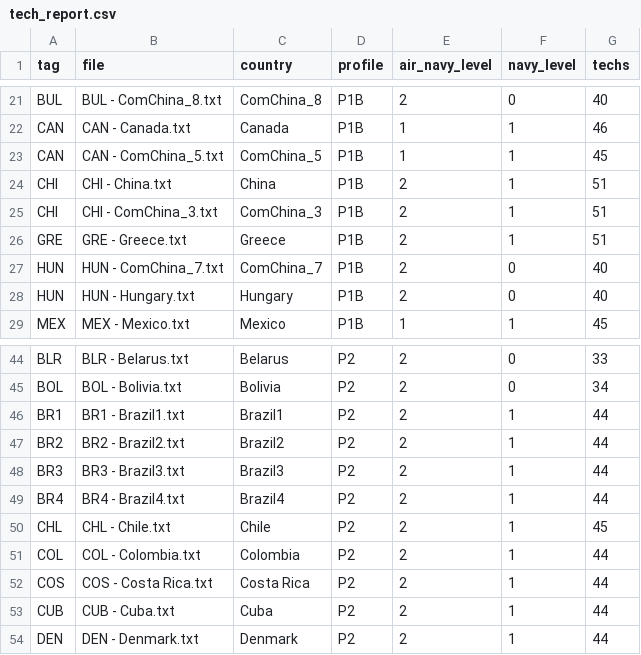
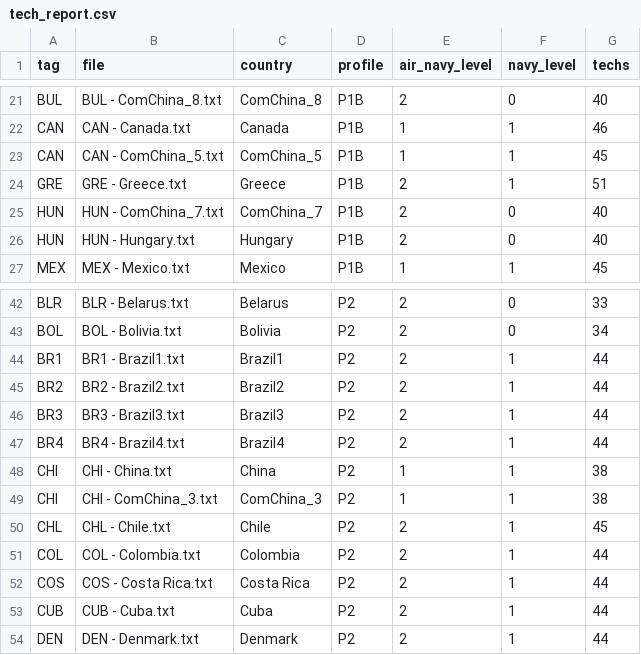
Before and after one commit to kasanakisara/new-aor, a CSV file: tools/coal/tech_report.csv, drawn as a sheet; only a part is shown, gaps mark what is left out; removed rows and columns are numbered as before the commit, all else as after; the diff names each change by its address in the sheet, - before the commit and + after, or states it on an @@ line.

```diff
--- a/tools/coal/tech_report.csv
+++ b/tools/coal/tech_report.csv
-row 24: CHI | CHI - China.txt | China | P1B | 2 | 1 | 51
-row 25: CHI | CHI - ComChina_3.txt | ComChina_3 | P1B | 2 | 1 | 51
+row 48: CHI | CHI - China.txt | China | P2 | 1 | 1 | 38
+row 49: CHI | CHI - ComChina_3.txt | ComChina_3 | P2 | 1 | 1 | 38
```
Also changed, not shown: 6 other files.
